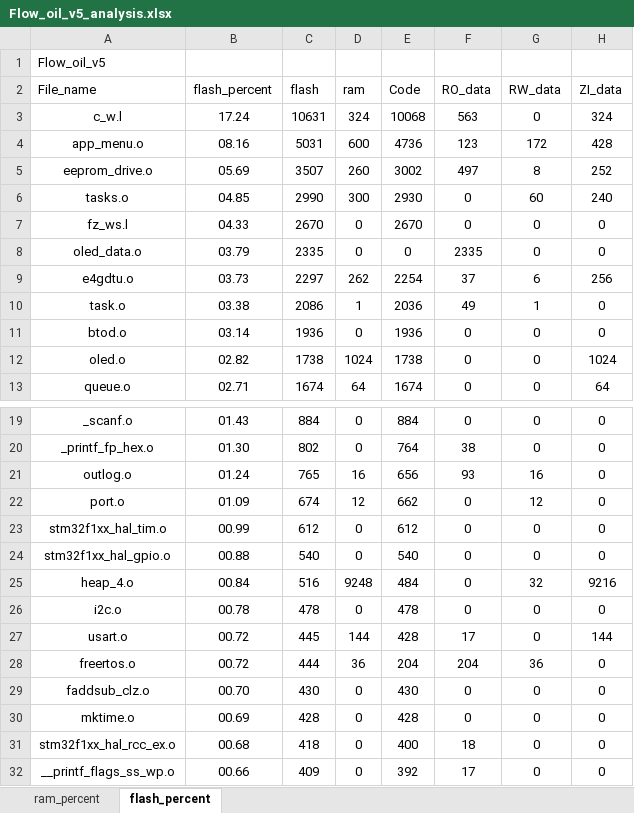
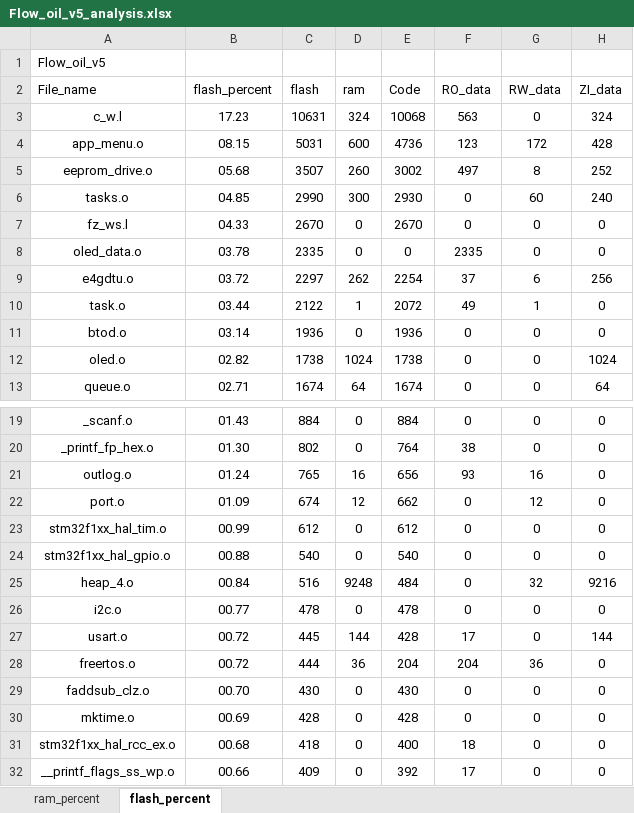
Before and after one commit to Wait-R/Flow_oil_DTU, an Excel workbook: MDK-ARM/Flow_oil_v5_analysis.xlsx, sheet flash_percent, drawn as a sheet; only a part is shown, gaps mark what is left out; values as stored, in another font and other column widths than the file's, no borders; charts and pictures and table styles not drawn; the diff names each change by its address in the sheet, - before the commit and + after, or states it on an @@ line.

```diff
--- a/MDK-ARM/Flow_oil_v5_analysis.xlsx (sheet flash_percent)
+++ b/MDK-ARM/Flow_oil_v5_analysis.xlsx (sheet flash_percent)
-B3 (flash_percent): 17.24
+B3 (flash_percent): 17.23
-B4 (flash_percent): 08.16
+B4 (flash_percent): 08.15
-B5 (flash_percent): 05.69
+B5 (flash_percent): 05.68
-B8 (flash_percent): 03.79
+B8 (flash_percent): 03.78
-B9 (flash_percent): 03.73
+B9 (flash_percent): 03.72
-B10 (flash_percent): 03.38
+B10 (flash_percent): 03.44
-C10 (flash): 2086
+C10 (flash): 2122
-E10 (Code): 2036
+E10 (Code): 2072
-B26 (flash_percent): 00.78
+B26 (flash_percent): 00.77
```
Also changed, not shown: sheet ram_percent, charts or pictures, 24 other files.
